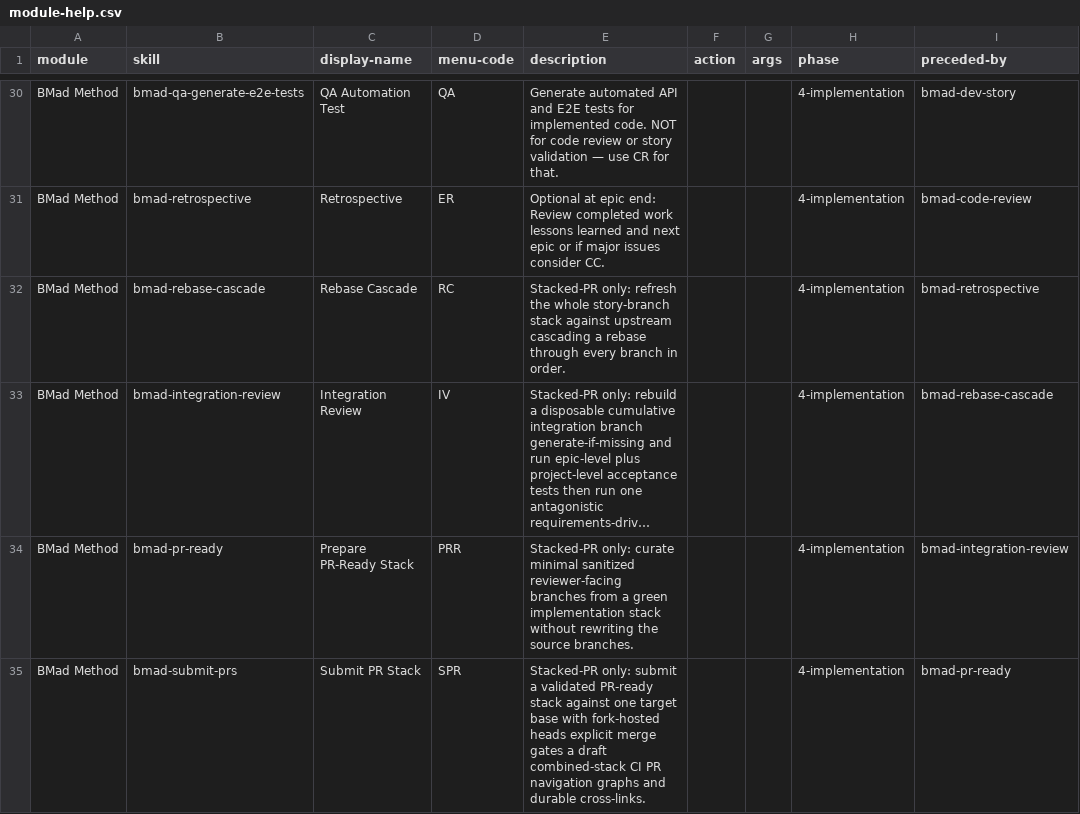
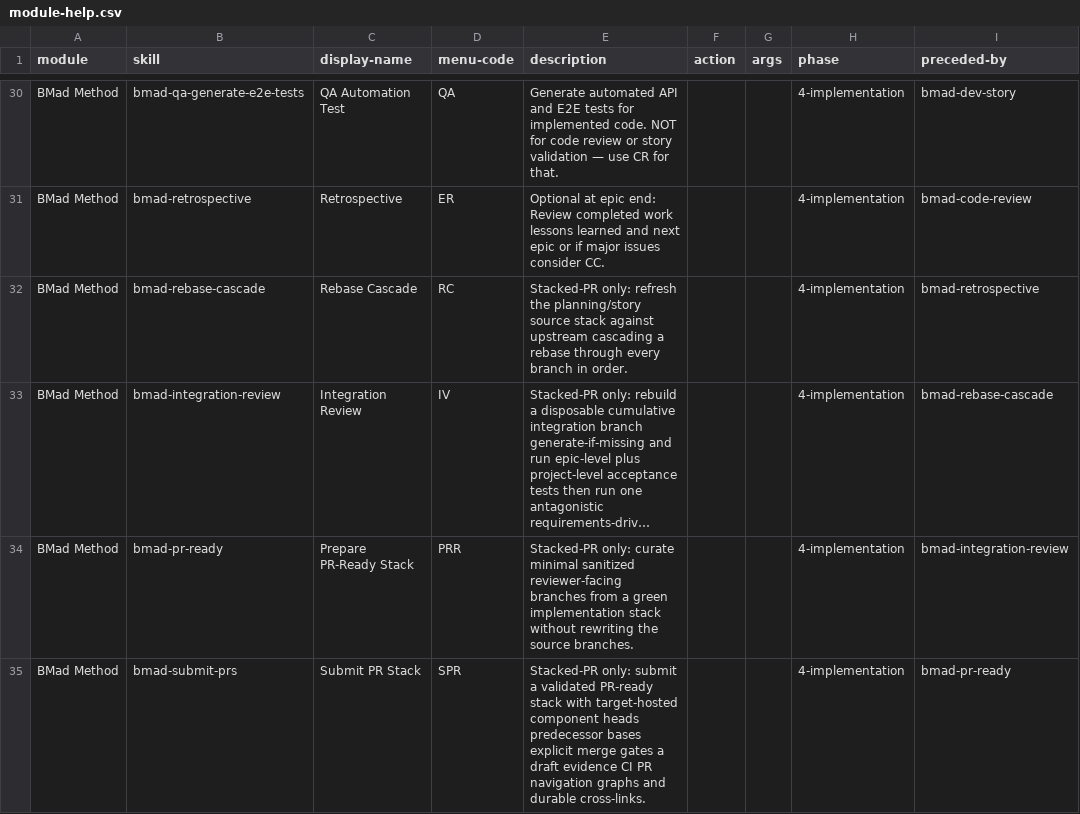
Before and after one commit to jessesanford/BMAD-METHOD, a CSV file: src/bmm-skills/module-help.csv, drawn as a sheet; only a part is shown, gaps mark what is left out; long unchanged cells end in …; the diff names each change by its address in the sheet, - before the commit and + after, or states it on an @@ line.

```diff
--- a/src/bmm-skills/module-help.csv
+++ b/src/bmm-skills/module-help.csv
-E32 (description): …refresh the whole story-branch stack against…
+E32 (description): …refresh the planning/story source stack against…
-E35 (description): …PR-ready stack against one target base with fork-hosted heads explicit merge gates a draft combined-stack CI PR…
+E35 (description): …PR-ready stack with target-hosted component heads predecessor bases explicit merge gates a draft evidence CI PR…
```
Also changed, not shown: 12 other files.
